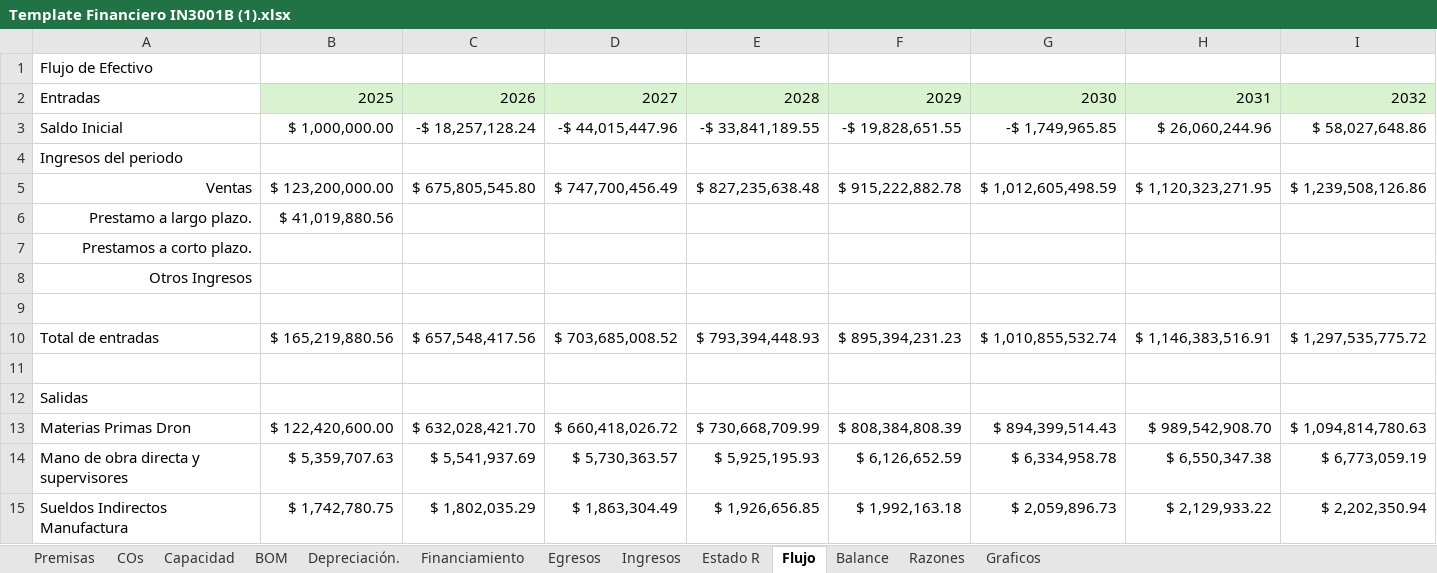
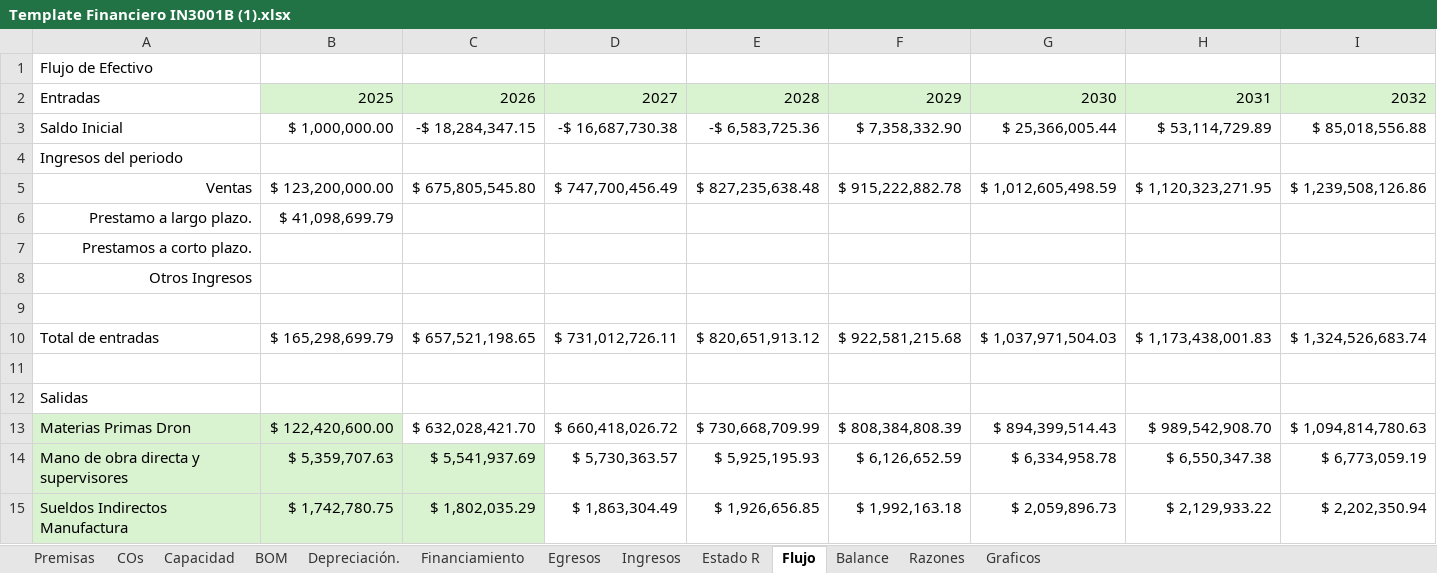
Before and after one commit to famchiyaque/TecBooks_V2, an Excel workbook: Template Financiero IN3001B (1).xlsx, sheet Flujo, drawn as a sheet; only a part is shown; values as stored, in another font and other column widths than the file's, no borders; charts and pictures not drawn; the diff covers the shown part only; the diff names each change by its address in the sheet, - before the commit and + after, or states it on an @@ line.

```diff
--- a/Template Financiero IN3001B (1).xlsx (sheet Flujo)
+++ b/Template Financiero IN3001B (1).xlsx (sheet Flujo)
-C3: -$ 18,257,128.24
+C3: -$ 18,284,347.15
-D3: -$ 44,015,447.96
+D3: -$ 16,687,730.38
-E3: -$ 33,841,189.55
+E3: -$ 6,583,725.36
-F3: -$ 19,828,651.55
+F3: $ 7,358,332.90
-G3: -$ 1,749,965.85
+G3: $ 25,366,005.44
-H3: $ 26,060,244.96
+H3: $ 53,114,729.89
-I3: $ 58,027,648.86
+I3: $ 85,018,556.88
-B6: $ 41,019,880.56
+B6: $ 41,098,699.79
-B10: $ 165,219,880.56
+B10: $ 165,298,699.79
-C10: $ 657,548,417.56
+C10: $ 657,521,198.65
-D10: $ 703,685,008.52
+D10: $ 731,012,726.11
-E10: $ 793,394,448.93
+E10: $ 820,651,913.12
-F10: $ 895,394,231.23
+F10: $ 922,581,215.68
-G10: $ 1,010,855,532.74
+G10: $ 1,037,971,504.03
-H10: $ 1,146,383,516.91
+H10: $ 1,173,438,001.83
-I10: $ 1,297,535,775.72
+I10: $ 1,324,526,683.74
-A13:B13 fill: none
+A13:B13 fill: #D9F2D0
-A14:C15 fill: none
+A14:C15 fill: #D9F2D0
```
Also changed, not shown: 63 edited cells and cell formats elsewhere in this sheet, sheet Estado R, sheet Financiamiento, sheet Balance, sheet Ingresos, sheet Razones, sheet Egresos, charts or pictures, 6 other files.
